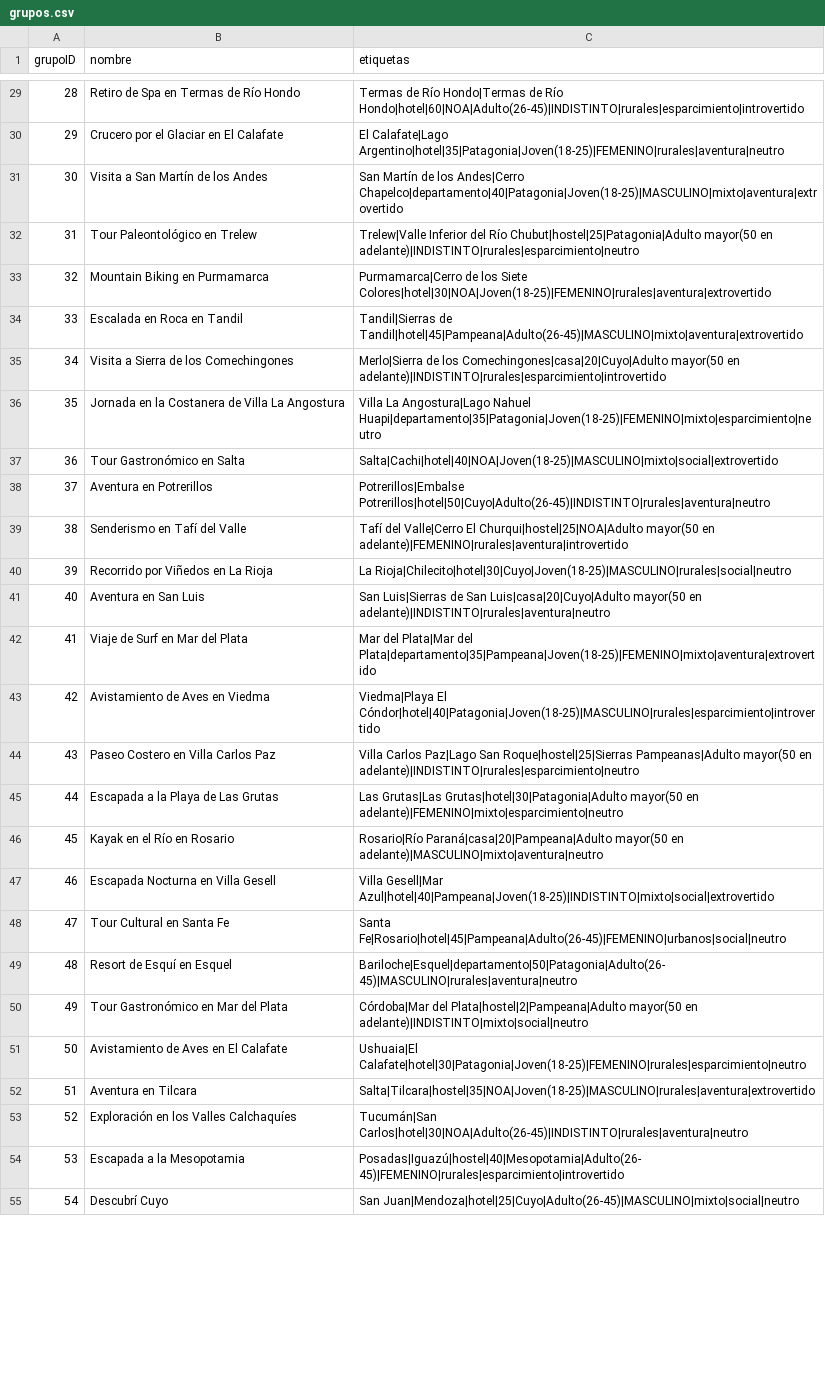
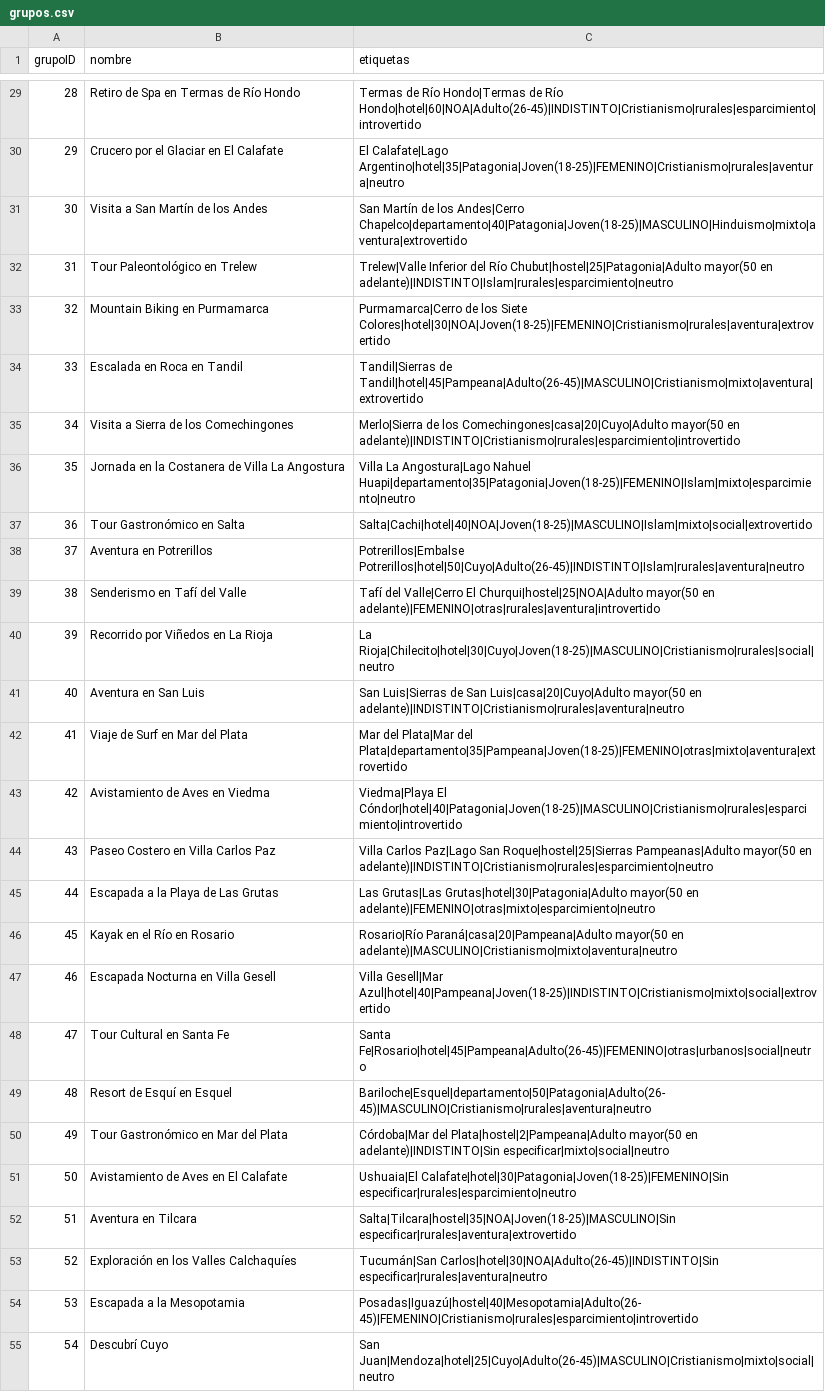
Before and after one commit to MelissaPaccaossi/IA-Python, a CSV file: grupos.csv, drawn as a sheet; only a part is shown, gaps mark what is left out; the diff covers the shown part only; the diff names each change by its address in the sheet, - before the commit and + after, or states it on an @@ line.

```diff
--- a/grupos.csv
+++ b/grupos.csv
-C29 (etiquetas): …de Río Hondo|hotel|60|NOA|Adulto(26-45)|INDISTINTO|rurales|esparcimiento|introvertido
+C29 (etiquetas): …de Río Hondo|hotel|60|NOA|Adulto(26-45)|INDISTINTO|Cristianismo|rurales|esparcimiento|introvertido
-C30 (etiquetas): El Calafate|Lago Argentino|hotel|35|Patagonia|Joven(18-25)|FEMENINO|rurales|aventura|neutro
+C30 (etiquetas): El Calafate|Lago Argentino|hotel|35|Patagonia|Joven(18-25)|FEMENINO|Cristianismo|rurales|aventura|neutro
-C31 (etiquetas): …los Andes|Cerro Chapelco|departamento|40|Patagonia|Joven(18-25)|MASCULINO|mixto|aventura|extrovertido
+C31 (etiquetas): …los Andes|Cerro Chapelco|departamento|40|Patagonia|Joven(18-25)|MASCULINO|Hinduismo|mixto|aventura|extrovertido
-C32 (etiquetas): …mayor(50 en adelante)|INDISTINTO|rurales|esparcimiento|neutro
+C32 (etiquetas): …mayor(50 en adelante)|INDISTINTO|Islam|rurales|esparcimiento|neutro
-C33 (etiquetas): …los Siete Colores|hotel|30|NOA|Joven(18-25)|FEMENINO|rurales|aventura|extrovertido
+C33 (etiquetas): …los Siete Colores|hotel|30|NOA|Joven(18-25)|FEMENINO|Cristianismo|rurales|aventura|extrovertido
-C34 (etiquetas): Tandil|Sierras de Tandil|hotel|45|Pampeana|Adulto(26-45)|MASCULINO|mixto|aventura|extrovertido
+C34 (etiquetas): Tandil|Sierras de Tandil|hotel|45|Pampeana|Adulto(26-45)|MASCULINO|Cristianismo|mixto|aventura|extrovertido
-C35 (etiquetas): …mayor(50 en adelante)|INDISTINTO|rurales|esparcimiento|introvertido
+C35 (etiquetas): …mayor(50 en adelante)|INDISTINTO|Cristianismo|rurales|esparcimiento|introvertido
-C36 (etiquetas): …Angostura|Lago Nahuel Huapi|departamento|35|Patagonia|Joven(18-25)|FEMENINO|mixto|esparcimiento|neutro
+C36 (etiquetas): …Angostura|Lago Nahuel Huapi|departamento|35|Patagonia|Joven(18-25)|FEMENINO|Islam|mixto|esparcimiento|neutro
-C37 (etiquetas): Salta|Cachi|hotel|40|NOA|Joven(18-25)|MASCULINO|mixto|social|extrovertido
+C37 (etiquetas): Salta|Cachi|hotel|40|NOA|Joven(18-25)|MASCULINO|Islam|mixto|social|extrovertido
-C38 (etiquetas): Potrerillos|Embalse Potrerillos|hotel|50|Cuyo|Adulto(26-45)|INDISTINTO|rurales|aventura|neutro
+C38 (etiquetas): Potrerillos|Embalse Potrerillos|hotel|50|Cuyo|Adulto(26-45)|INDISTINTO|Islam|rurales|aventura|neutro
-C39 (etiquetas): …mayor(50 en adelante)|FEMENINO|rurales|aventura|introvertido
+C39 (etiquetas): …mayor(50 en adelante)|FEMENINO|otras|rurales|aventura|introvertido
-C40 (etiquetas): La Rioja|Chilecito|hotel|30|Cuyo|Joven(18-25)|MASCULINO|rurales|social|neutro
+C40 (etiquetas): La Rioja|Chilecito|hotel|30|Cuyo|Joven(18-25)|MASCULINO|Cristianismo|rurales|social|neutro
-C41 (etiquetas): …mayor(50 en adelante)|INDISTINTO|rurales|aventura|neutro
+C41 (etiquetas): …mayor(50 en adelante)|INDISTINTO|Cristianismo|rurales|aventura|neutro
-C42 (etiquetas): …Plata|Mar del Plata|departamento|35|Pampeana|Joven(18-25)|FEMENINO|mixto|aventura|extrovertido
+C42 (etiquetas): …Plata|Mar del Plata|departamento|35|Pampeana|Joven(18-25)|FEMENINO|otras|mixto|aventura|extrovertido
-C43 (etiquetas): Viedma|Playa El Cóndor|hotel|40|Patagonia|Joven(18-25)|MASCULINO|rurales|esparcimiento|introvertido
+C43 (etiquetas): Viedma|Playa El Cóndor|hotel|40|Patagonia|Joven(18-25)|MASCULINO|Cristianismo|rurales|esparcimiento|introvertido
-C44 (etiquetas): …mayor(50 en adelante)|INDISTINTO|rurales|esparcimiento|neutro
+C44 (etiquetas): …mayor(50 en adelante)|INDISTINTO|Cristianismo|rurales|esparcimiento|neutro
-C45 (etiquetas): …mayor(50 en adelante)|FEMENINO|mixto|esparcimiento|neutro
+C45 (etiquetas): …mayor(50 en adelante)|FEMENINO|otras|mixto|esparcimiento|neutro
-C46 (etiquetas): …mayor(50 en adelante)|MASCULINO|mixto|aventura|neutro
+C46 (etiquetas): …mayor(50 en adelante)|MASCULINO|Cristianismo|mixto|aventura|neutro
-C47 (etiquetas): Villa Gesell|Mar Azul|hotel|40|Pampeana|Joven(18-25)|INDISTINTO|mixto|social|extrovertido
+C47 (etiquetas): Villa Gesell|Mar Azul|hotel|40|Pampeana|Joven(18-25)|INDISTINTO|Cristianismo|mixto|social|extrovertido
-C48 (etiquetas): Santa Fe|Rosario|hotel|45|Pampeana|Adulto(26-45)|FEMENINO|urbanos|social|neutro
+C48 (etiquetas): Santa Fe|Rosario|hotel|45|Pampeana|Adulto(26-45)|FEMENINO|otras|urbanos|social|neutro
-C49 (etiquetas): Bariloche|Esquel|departamento|50|Patagonia|Adulto(26-45)|MASCULINO|rurales|aventura|neutro
+C49 (etiquetas): Bariloche|Esquel|departamento|50|Patagonia|Adulto(26-45)|MASCULINO|Cristianismo|rurales|aventura|neutro
-C50 (etiquetas): …mayor(50 en adelante)|INDISTINTO|mixto|social|neutro
+C50 (etiquetas): …mayor(50 en adelante)|INDISTINTO|Sin especificar|mixto|social|neutro
-C51 (etiquetas): Ushuaia|El Calafate|hotel|30|Patagonia|Joven(18-25)|FEMENINO|rurales|esparcimiento|neutro
+C51 (etiquetas): Ushuaia|El Calafate|hotel|30|Patagonia|Joven(18-25)|FEMENINO|Sin especificar|rurales|esparcimiento|neutro
-C52 (etiquetas): Salta|Tilcara|hostel|35|NOA|Joven(18-25)|MASCULINO|rurales|aventura|extrovertido
+C52 (etiquetas): Salta|Tilcara|hostel|35|NOA|Joven(18-25)|MASCULINO|Sin especificar|rurales|aventura|extrovertido
-C53 (etiquetas): Tucumán|San Carlos|hotel|30|NOA|Adulto(26-45)|INDISTINTO|rurales|aventura|neutro
+C53 (etiquetas): Tucumán|San Carlos|hotel|30|NOA|Adulto(26-45)|INDISTINTO|Sin especificar|rurales|aventura|neutro
-C54 (etiquetas): Posadas|Iguazú|hostel|40|Mesopotamia|Adulto(26-45)|FEMENINO|rurales|esparcimiento|introvertido
+C54 (etiquetas): Posadas|Iguazú|hostel|40|Mesopotamia|Adulto(26-45)|FEMENINO|Cristianismo|rurales|esparcimiento|introvertido
-C55 (etiquetas): San Juan|Mendoza|hotel|25|Cuyo|Adulto(26-45)|MASCULINO|mixto|social|neutro
+C55 (etiquetas): San Juan|Mendoza|hotel|25|Cuyo|Adulto(26-45)|MASCULINO|Cristianismo|mixto|social|neutro
```
Also changed, not shown: 55 edited cells elsewhere in this file.
